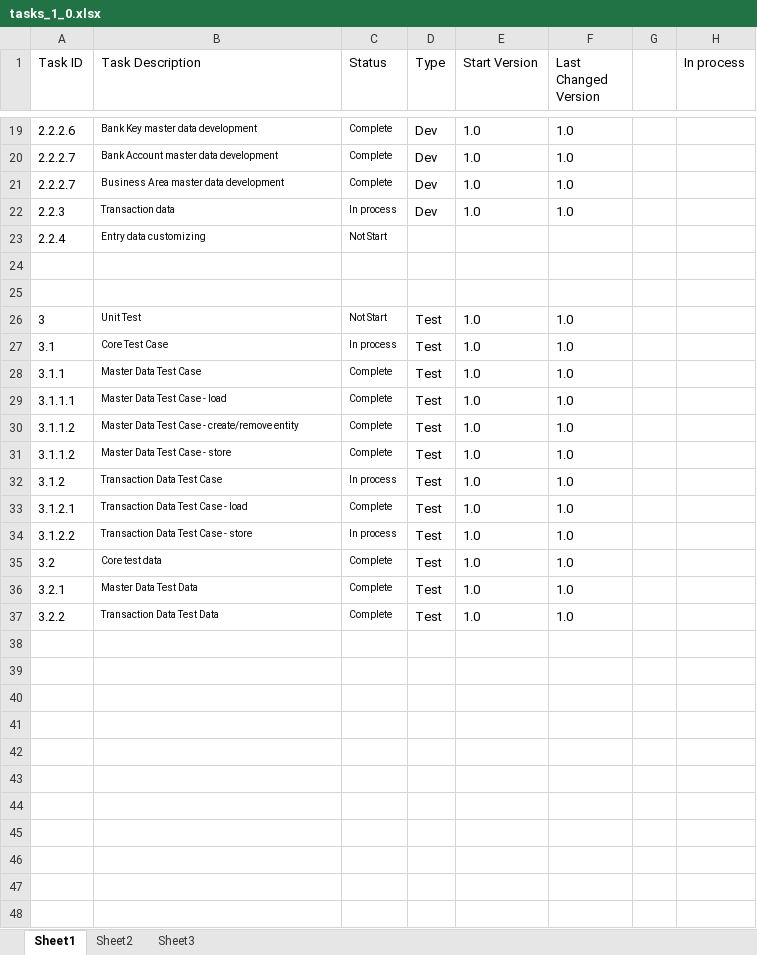
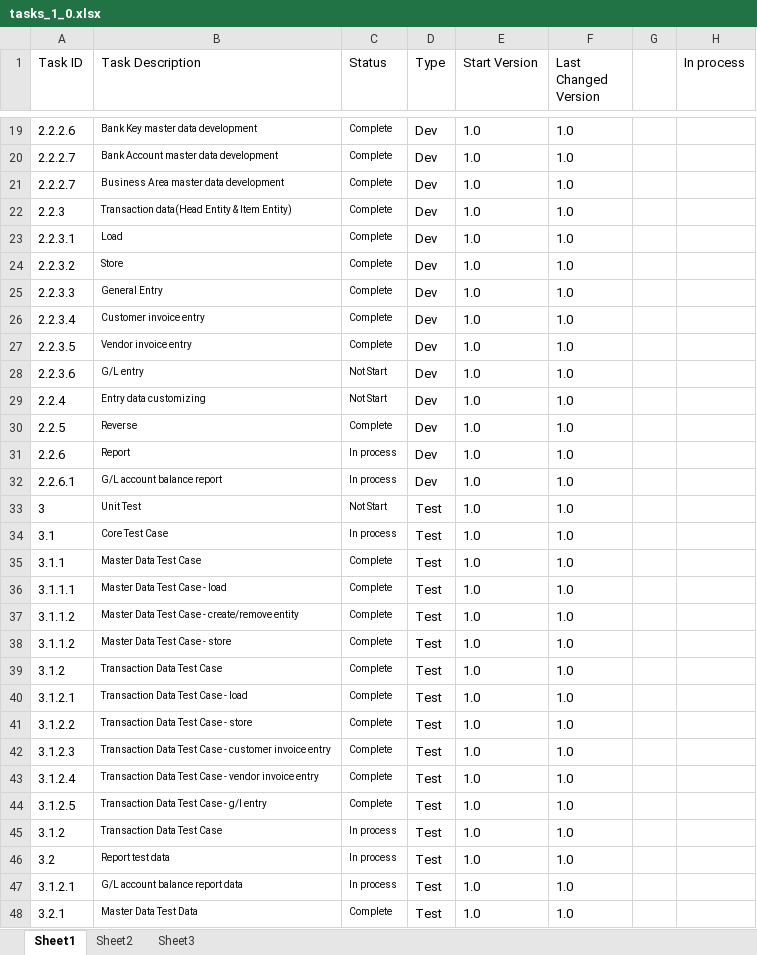
Before and after one commit to dineshmetkari/family-accounting, an Excel workbook: doc/tasks/tasks_1_0.xlsx, sheet Sheet1, drawn as a sheet; only a part is shown, gaps mark what is left out; the shorter side is filled out with more unchanged rows; values as stored, in another font and other column widths than the file's, no borders; table styles not drawn; removed rows and columns are numbered as before the commit, all else as after; the diff names each change by its address in the sheet, - before the commit and + after, or states it on an @@ line.

Commit message:
Document entry finish. Reports function start

```diff
--- a/doc/tasks/tasks_1_0.xlsx (sheet Sheet1)
+++ b/doc/tasks/tasks_1_0.xlsx (sheet Sheet1)
-B22 (Task Description): Transaction data
+B22 (Task Description): Transaction data(Head Entity & Item Entity)
-C22 (Status): In process
+C22 (Status): Complete
+row 23: 2.2.3.1 | Load | Complete | Dev | 1.0 | 1.0
+row 24: 2.2.3.2 | Store | Complete | Dev | 1.0 | 1.0
+row 25: 2.2.3.3 | General Entry | Complete | Dev | 1.0 | 1.0
+row 26: 2.2.3.4 | Customer invoice entry | Complete | Dev | 1.0 | 1.0
+row 27: 2.2.3.5 | Vendor invoice entry | Complete | Dev | 1.0 | 1.0
+row 28: 2.2.3.6 | G/L entry | Not Start | Dev | 1.0 | 1.0
-D29 (Type): (empty)
+D29 (Type): Dev
-E29 (Start Version): (empty)
+E29 (Start Version): 1.0
-F29 (Last Changed Version): (empty)
+F29 (Last Changed Version): 1.0
-row 30: (empty)
+row 30: 2.2.5 | Reverse | Complete | Dev | 1.0 | 1.0
-row 31: (empty)
+row 31: 2.2.6 | Report | In process | Dev | 1.0 | 1.0
+row 32: 2.2.6.1 | G/L account balance report | In process | Dev | 1.0 | 1.0
+row 39: 3.1.2 | Transaction Data Test Case | Complete | Test | 1.0 | 1.0
+row 40: 3.1.2.1 | Transaction Data Test Case - load | Complete | Test | 1.0 | 1.0
+row 41: 3.1.2.2 | Transaction Data Test Case - store | Complete | Test | 1.0 | 1.0
+row 42: 3.1.2.3 | Transaction Data Test Case - customer invoice entry | Complete | Test | 1.0 | 1.0
+row 43: 3.1.2.4 | Transaction Data Test Case - vendor invoice entry | Complete | Test | 1.0 | 1.0
+row 44: 3.1.2.5 | Transaction Data Test Case - g/l entry | Complete | Test | 1.0 | 1.0
-A46 (Task ID): 3.1.2.1
+A46 (Task ID): 3.2
-B46 (Task Description): Transaction Data Test Case - load
+B46 (Task Description): Report test data
-C46 (Status): Complete
+C46 (Status): In process
-A47 (Task ID): 3.1.2.2
+A47 (Task ID): 3.1.2.1
-B47 (Task Description): Transaction Data Test Case - store
+B47 (Task Description): G/L account balance report data
-row 35: 3.2 | Core test data | Complete | Test | 1.0 | 1.0
```
